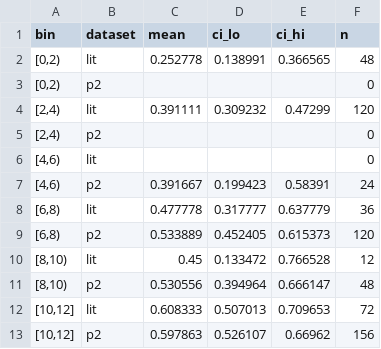
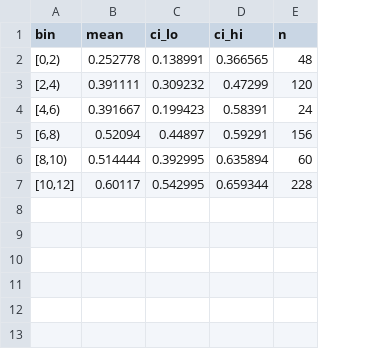
Before and after one commit to hanme/multimodal-brain-scaling, a CSV file: aux/analysis_MMN_realness_checks/lit_p2_deviance_2st_pass_rate.csv, drawn as a sheet; removed rows and columns are numbered as before the commit, all else as after; the diff names each change by its address in the sheet, - before the commit and + after, or states it on an @@ line.

```diff
--- a/aux/analysis_MMN_realness_checks/lit_p2_deviance_2st_pass_rate.csv
+++ b/aux/analysis_MMN_realness_checks/lit_p2_deviance_2st_pass_rate.csv
-column B (dataset), row 2: lit; row 4: lit; row 7: p2
-row 3: [0,2) | p2 |  |  |  | 0
-row 5: [2,4) | p2 |  |  |  | 0
-row 6: [4,6) | lit |  |  |  | 0
-row 8: [6,8) | lit | 0.477778 | 0.317777 | 0.637779 | 36
-row 9: [6,8) | p2 | 0.533889 | 0.452405 | 0.615373 | 120
-row 10: [8,10) | lit | 0.45 | 0.133472 | 0.766528 | 12
-row 11: [8,10) | p2 | 0.530556 | 0.394964 | 0.666147 | 48
-row 12: [10,12] | lit | 0.608333 | 0.507013 | 0.709653 | 72
-row 13: [10,12] | p2 | 0.597863 | 0.526107 | 0.66962 | 156
+row 5: [6,8) | 0.52094 | 0.44897 | 0.59291 | 156
+row 6: [8,10) | 0.514444 | 0.392995 | 0.635894 | 60
+row 7: [10,12] | 0.60117 | 0.542995 | 0.659344 | 228
```
Also changed, not shown: aux/analysis_MMN_realness_checks/lit_p2_deviance_2st_pass_rate__s2.csv, aux/analysis_MMN_realness_checks/lit_p2_deviance_2st_trough.csv, 10 other files.
